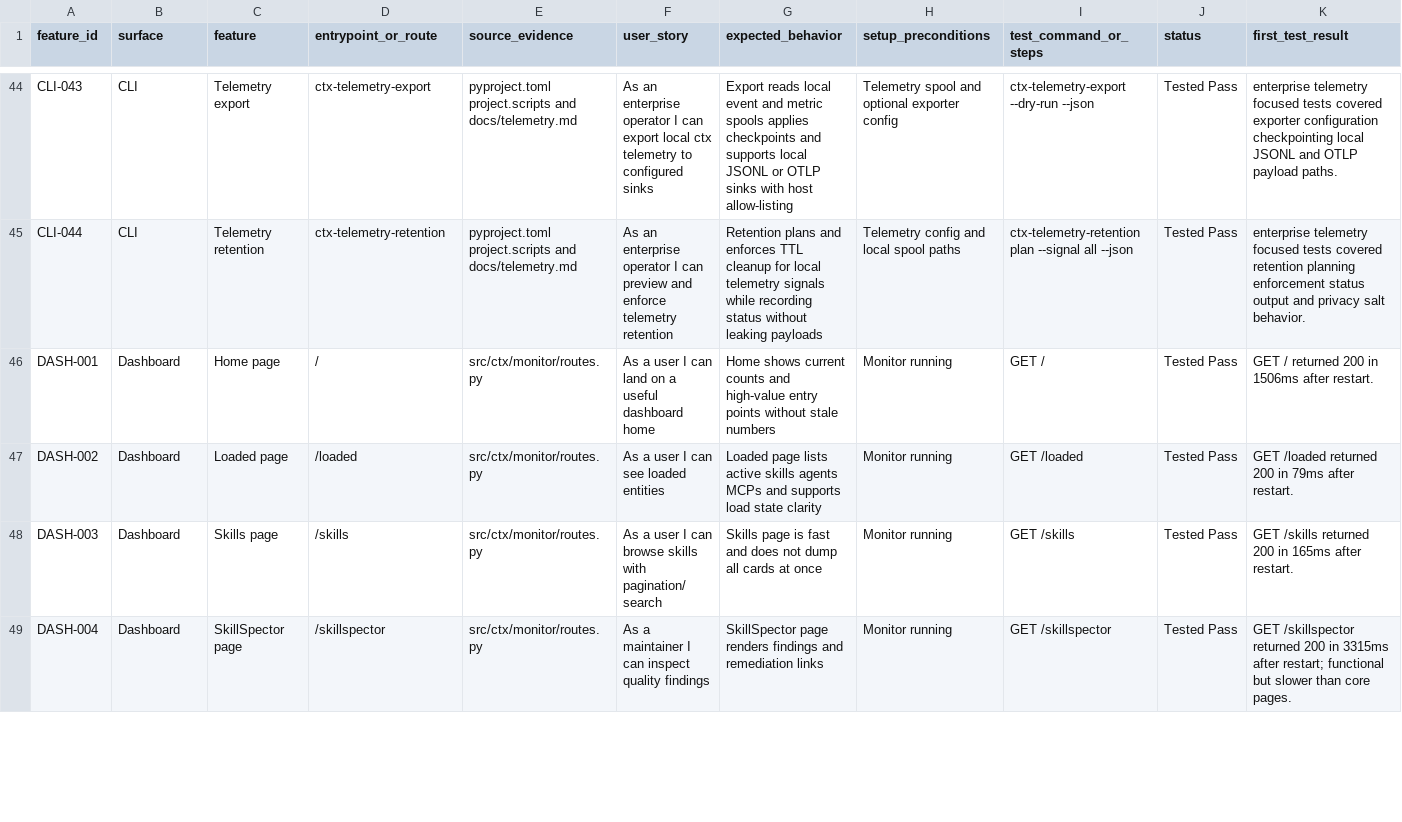
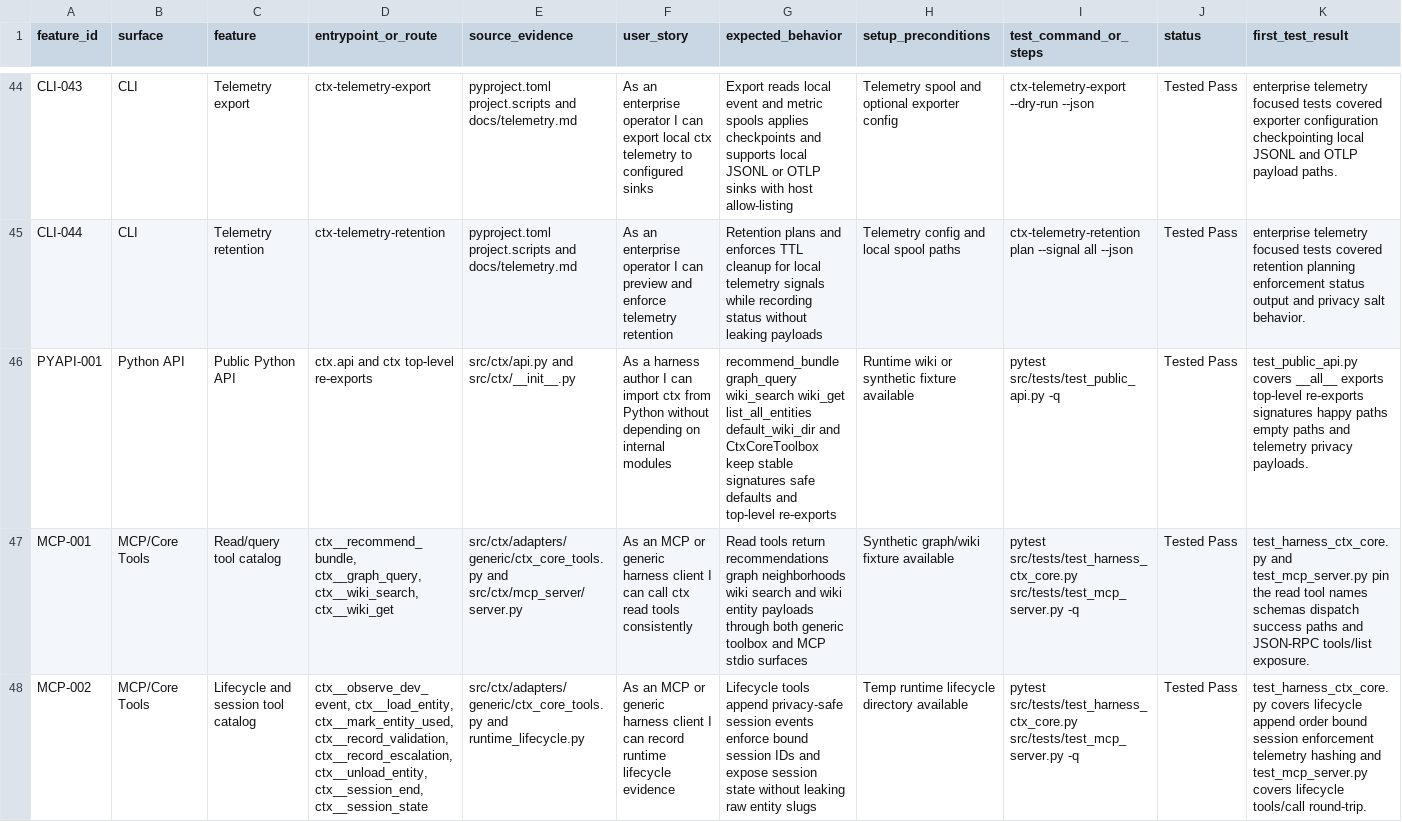
Before and after one commit to primogen/ctx, a CSV file: docs/qa/feature-user-story-status.csv, drawn as a sheet; only a part is shown, gaps mark what is left out; the shorter side is filled out with more unchanged rows; rows hold the shown columns only; the diff covers the shown part only; the diff names each change by its address in the sheet, - before the commit and + after, or states it on an @@ line.

Commit message:
Canonicalize user story tracker and fix graph type search
Make the feature user-story CSV the single canonical status tracker, add public Python/MCP coverage rows, record the current HF credential blocker, and fix graph live search type preservation.

```diff
--- a/docs/qa/feature-user-story-status.csv
+++ b/docs/qa/feature-user-story-status.csv
+row 46: PYAPI-001 | Python API | Public Python API | ctx.api and ctx top-level re-exports | src/ctx/api.py and src/ctx/__init__.py | As a harness author I can import ctx from Python without depending on internal modules | recommend_bundle graph_query wiki_search wiki_get list_all_entities default_wiki_dir and CtxCoreToolbox keep stable signatures safe defaults and top-level re-exports | Runtime wiki or synthetic fixture available | pytest src/tests/test_public_api.py -q | Tested Pass | test_public_api.py covers __all__ exports top-level re-exports signatures happy paths empty paths and telemetry privacy payloads.
+row 47: MCP-001 | MCP/Core Tools | Read/query tool catalog | ctx__recommend_bundle, ctx__graph_query, ctx__wiki_search, ctx__wiki_get | src/ctx/adapters/generic/ctx_core_tools.py and src/ctx/mcp_server/server.py | As an MCP or generic harness client I can call ctx read tools consistently | Read tools return recommendations graph neighborhoods wiki search and wiki entity payloads through both generic toolbox and MCP stdio surfaces | Synthetic graph/wiki fixture available | pytest src/tests/test_harness_ctx_core.py src/tests/test_mcp_server.py -q | Tested Pass | test_harness_ctx_core.py and test_mcp_server.py pin the read tool names schemas dispatch success paths and JSON-RPC tools/list exposure.
+row 48: MCP-002 | MCP/Core Tools | Lifecycle and session tool catalog | ctx__observe_dev_event, ctx__load_entity, ctx__mark_entity_used, ctx__record_validation, ctx__record_escalation, ctx__unload_entity, ctx__session_end, ctx__session_state | src/ctx/adapters/generic/ctx_core_tools.py and runtime_lifecycle.py | As an MCP or generic harness client I can record runtime lifecycle evidence | Lifecycle tools append privacy-safe session events enforce bound session IDs and expose session state without leaking raw entity slugs | Temp runtime lifecycle directory available | pytest src/tests/test_harness_ctx_core.py src/tests/test_mcp_server.py -q | Tested Pass | test_harness_ctx_core.py covers lifecycle append order bound session enforcement telemetry hashing and test_mcp_server.py covers lifecycle tools/call round-trip.
```
Also changed, not shown: 3 added rows and 20 edited cells elsewhere in this file, 5 other files.
